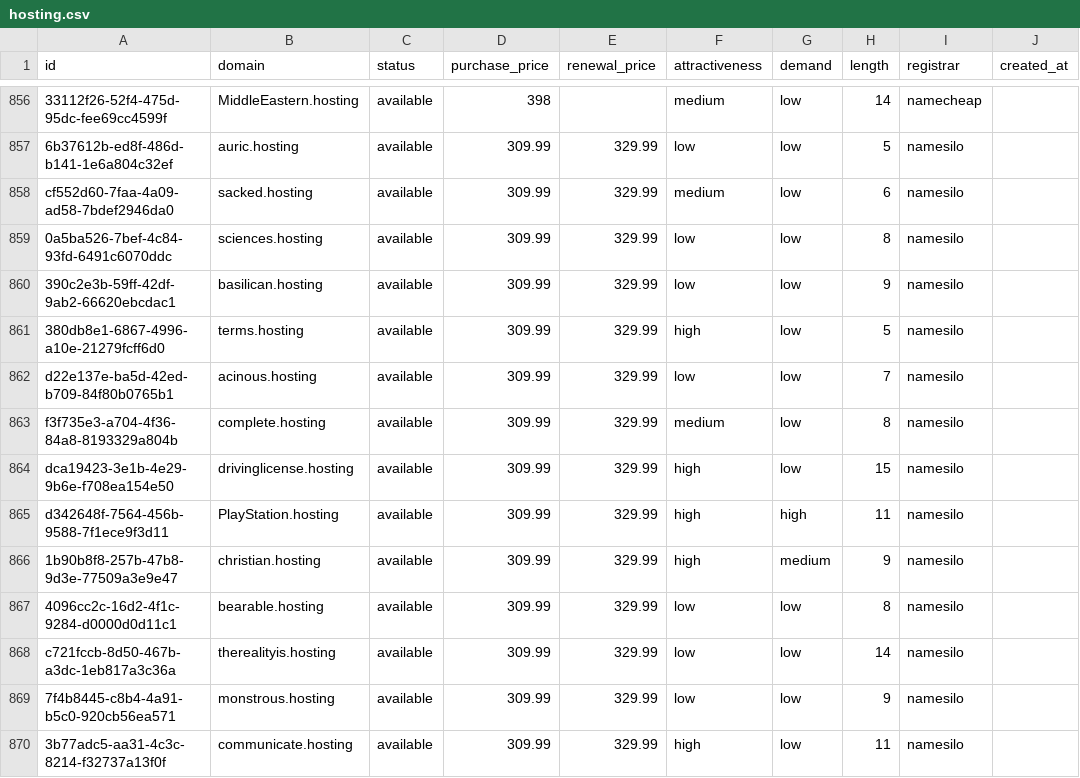
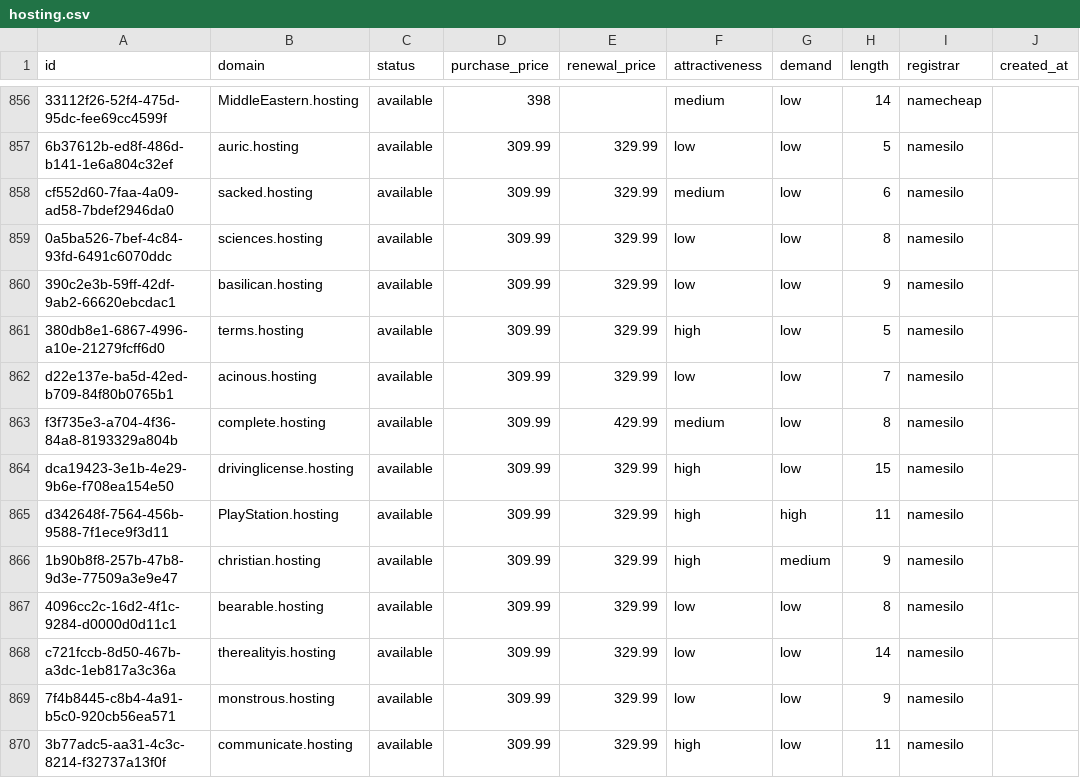
Before and after one commit to UniqueDomains/hosting-oneword-domains, a CSV file: hosting.csv, drawn as a sheet; only a part is shown, gaps mark what is left out; the diff names each change by its address in the sheet, - before the commit and + after, or states it on an @@ line.

Commit message:
Domains update

```diff
--- a/hosting.csv
+++ b/hosting.csv
-E863 (renewal_price): 329.99
+E863 (renewal_price): 429.99
```
Also changed, not shown: 4 other files.
